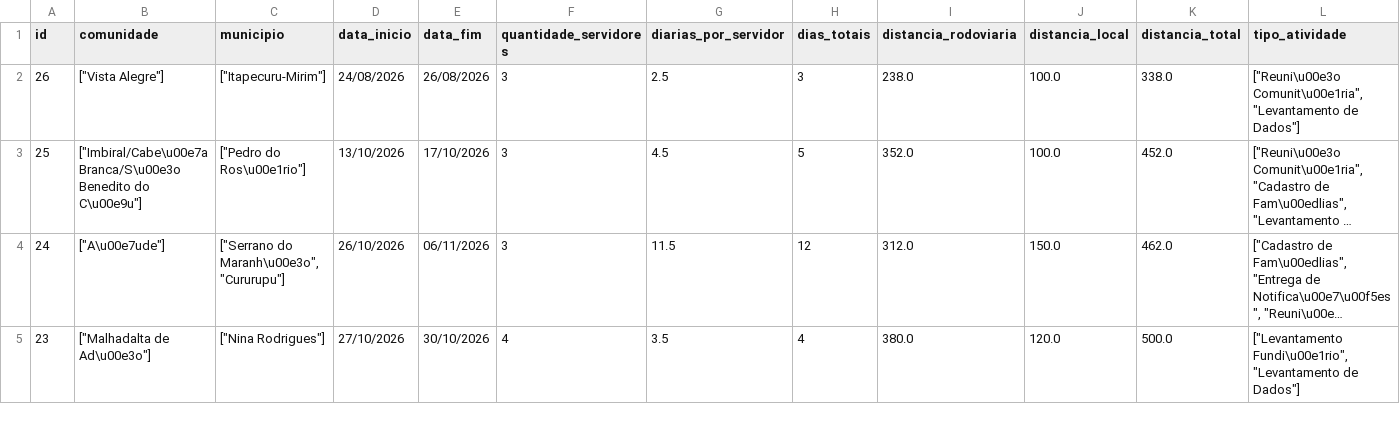
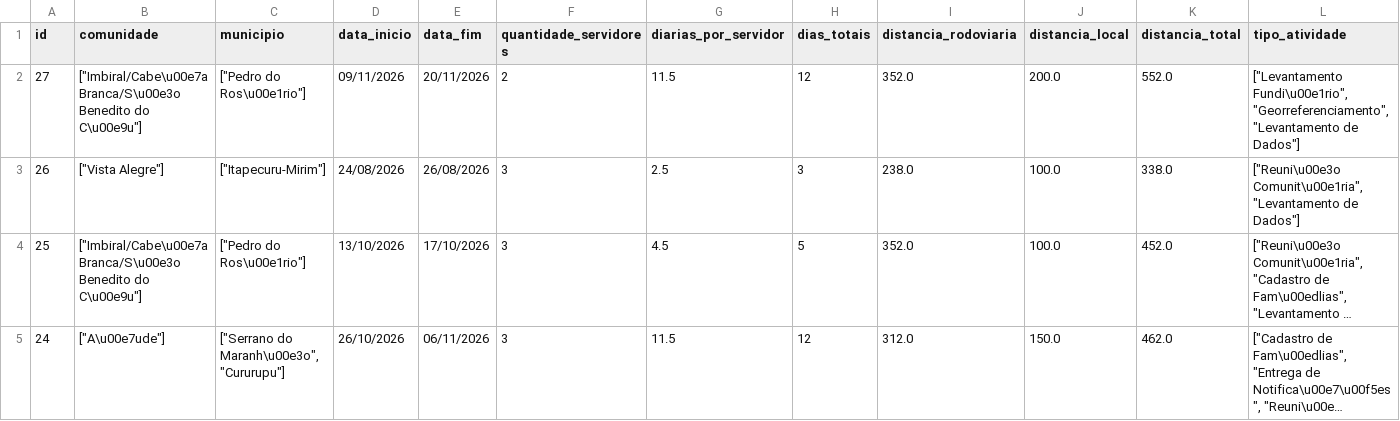
Before and after one commit to michaeljmcardoso/Quilombo-Viagens-master, a CSV file: dados/viagens_latest.csv, drawn as a sheet; only a part is shown; the shorter side is filled out with more unchanged rows; long unchanged cells end in …; rows hold the shown columns only; the diff names each change by its address in the sheet, - before the commit and + after, or states it on an @@ line.

Commit message:
📝 Nova viagem cadastrada - Imbiral/Cabeça Branca/São Benedito do Céu - 14/10/2026 20:18:19

```diff
--- a/dados/viagens_latest.csv
+++ b/dados/viagens_latest.csv
+row 2: 27 | ["Imbiral/Cabe\u00e7a Branca/S\u00e3o Benedito do C\u00e9u"] | ["Pedro do Ros\u00e1rio"] | 09/11/2026 | 20/11/2026 | 2 | 11.5 | 12 | 352.0 | 200.0 | 552.0 | ["Levantamento Fundi\u00e1rio", "Georreferenciamento", "Levantamento de Dados"]
```
Also changed, not shown: 2 other files.
